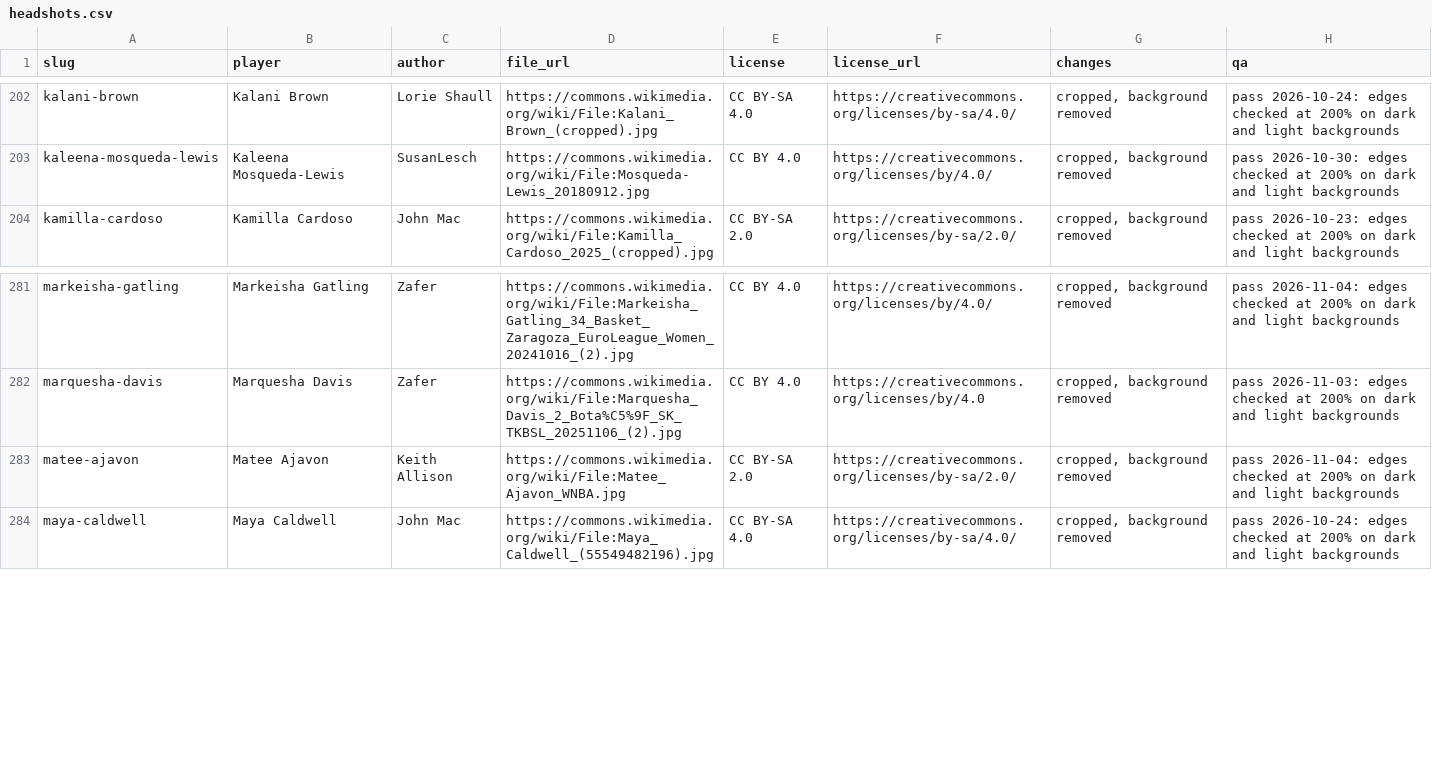
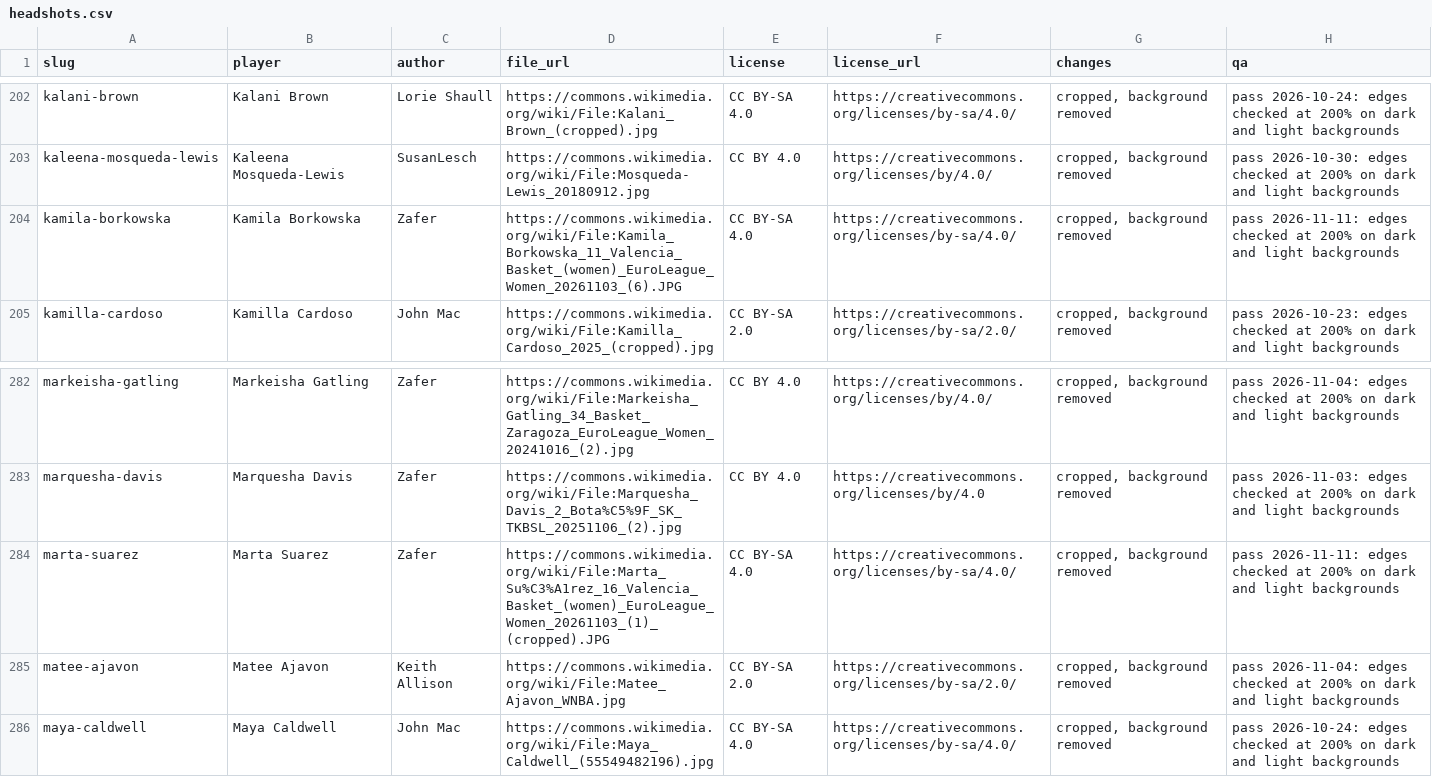
Before and after one commit to ryanmoalemi/fullcourtbuckets, a CSV file: data/wnba/headshots.csv, drawn as a sheet; only a part is shown, gaps mark what is left out; the diff names each change by its address in the sheet, - before the commit and + after, or states it on an @@ line.

```diff
--- a/data/wnba/headshots.csv
+++ b/data/wnba/headshots.csv
+row 204: kamila-borkowska | Kamila Borkowska | Zafer | https://commons.wikimedia.org/wiki/File:Kamila_Borkowska_11_Valencia_Basket_(women)_EuroLeague_Women_20261103_(6).JPG | CC BY-SA 4.0 | https://creativecommons.org/licenses/by-sa/4.0/ | cropped, background removed | pass 2026-11-11: edges checked at 200% on dark and light backgrounds
+row 284: marta-suarez | Marta Suarez | Zafer | https://commons.wikimedia.org/wiki/File:Marta_Su%C3%A1rez_16_Valencia_Basket_(women)_EuroLeague_Women_20261103_(1)_(cropped).JPG | CC BY-SA 4.0 | https://creativecommons.org/licenses/by-sa/4.0/ | cropped, background removed | pass 2026-11-11: edges checked at 200% on dark and light backgrounds
```
Also changed, not shown: 7 other files.
